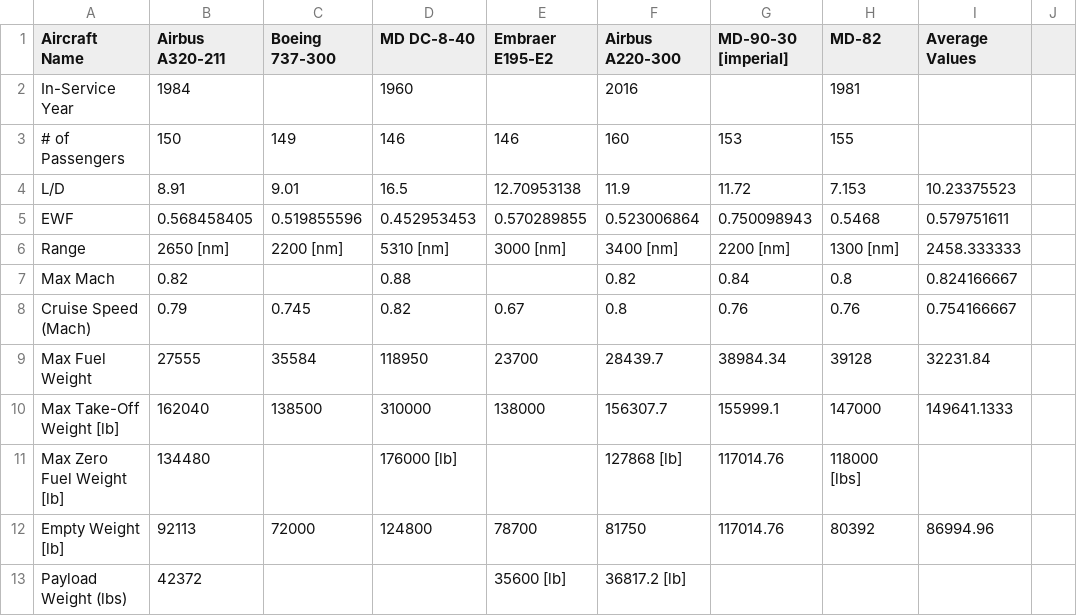
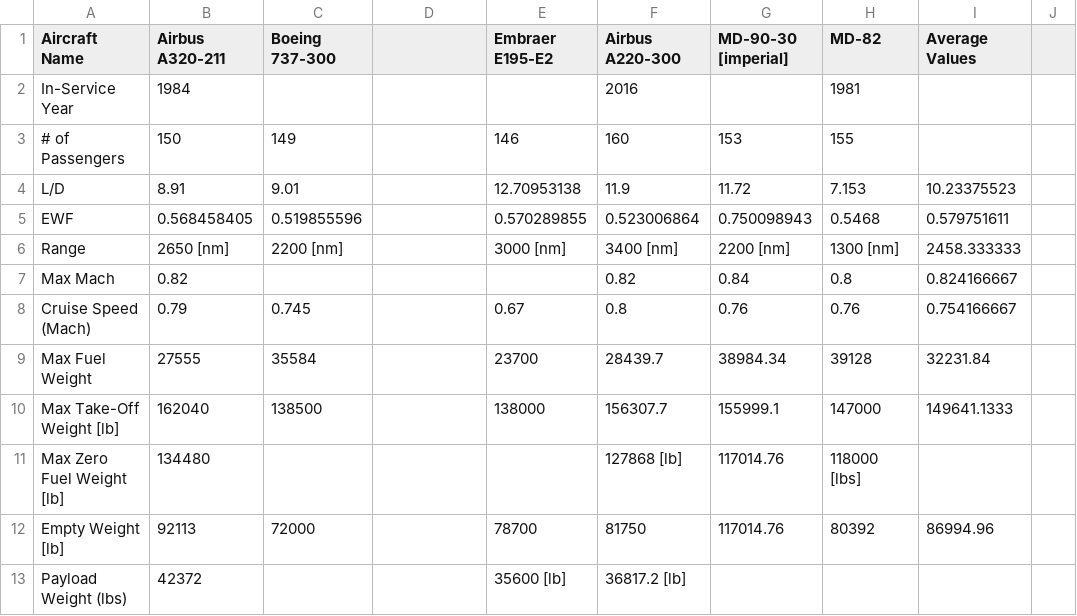
Before and after one commit to zachsstms/Aircraft-Design-Work, a CSV file: size estimation/comp_plane_sizing.csv, drawn as a sheet; only a part is shown; the diff names each change by its address in the sheet, - before the commit and + after, or states it on an @@ line.

Commit message:
Add files via upload

```diff
--- a/size estimation/comp_plane_sizing.csv
+++ b/size estimation/comp_plane_sizing.csv
-D1: MD DC-8-40
+D1: (empty)
-D2: 1960
+D2: (empty)
-D3: 146
+D3: (empty)
-D4: 16.5
+D4: (empty)
-D5: 0.452953453
+D5: (empty)
-D6: 5310 [nm]
+D6: (empty)
-D7: 0.88
+D7: (empty)
-D8: 0.82
+D8: (empty)
-D9: 118950
+D9: (empty)
-D10: 310000
+D10: (empty)
-D11: 176000 [lb]
+D11: (empty)
-D12: 124800
+D12: (empty)
```
